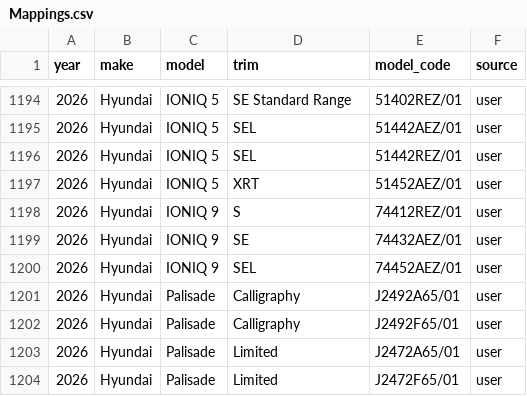
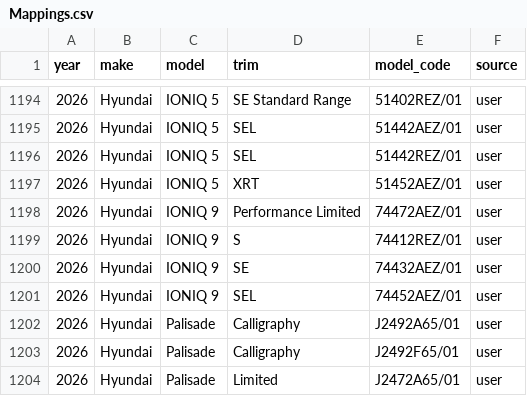
Before and after one commit to klb-text/map, a CSV file: Mappings.csv, drawn as a sheet; only a part is shown, gaps mark what is left out; the shorter side is filled out with more unchanged rows.

Commit message:
chore(mappings): upsert 1 row(s) via AFF UI - 1770659092.0999246

```diff
--- a/Mappings.csv
+++ b/Mappings.csv
@@ -1197,2 +1197,3 @@ year,make,model,trim,model_code,source
 2026,Hyundai,IONIQ 5,XRT,51452AEZ/01,user
+2026,Hyundai,IONIQ 9,Performance Limited,74472AEZ/01,user
 2026,Hyundai,IONIQ 9,S,74412REZ/01,user
```
